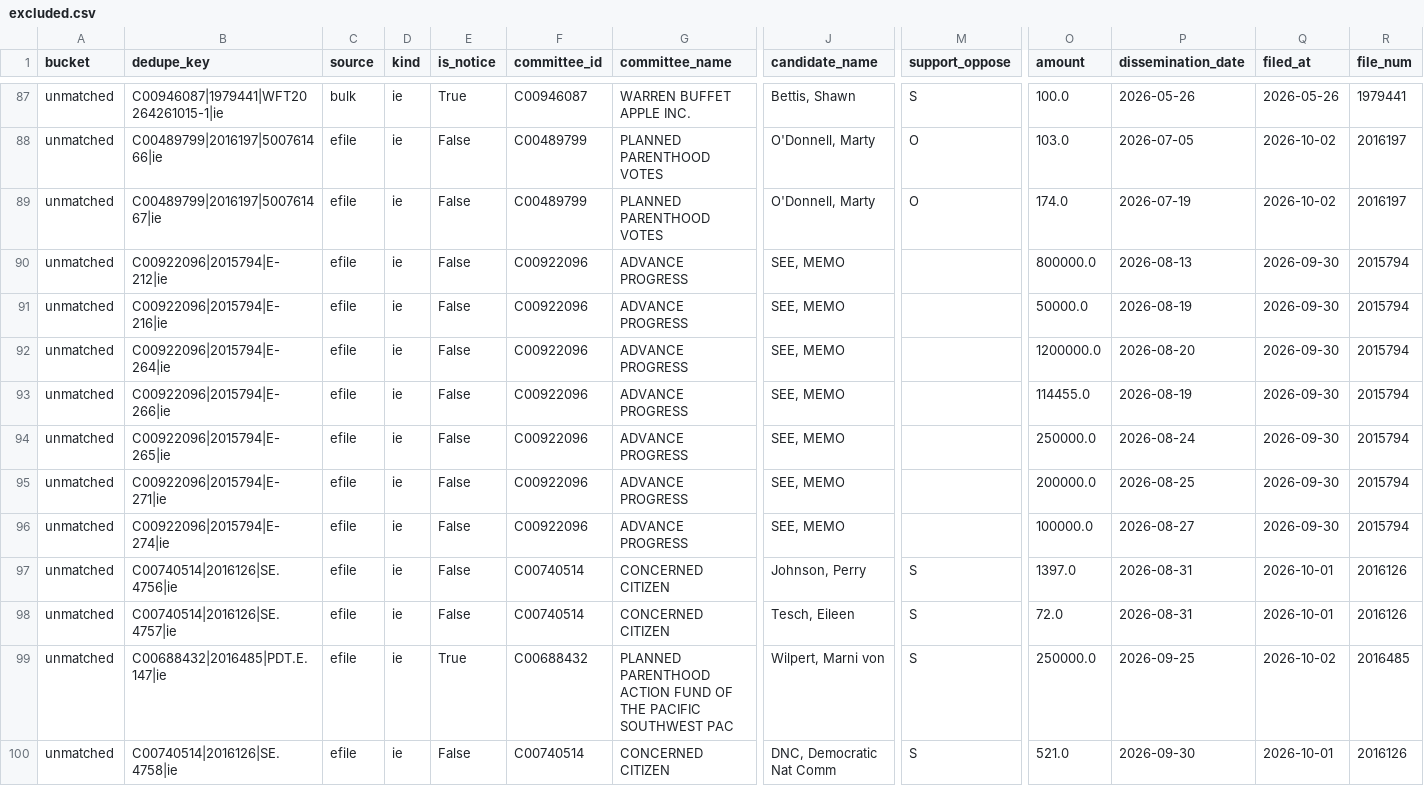
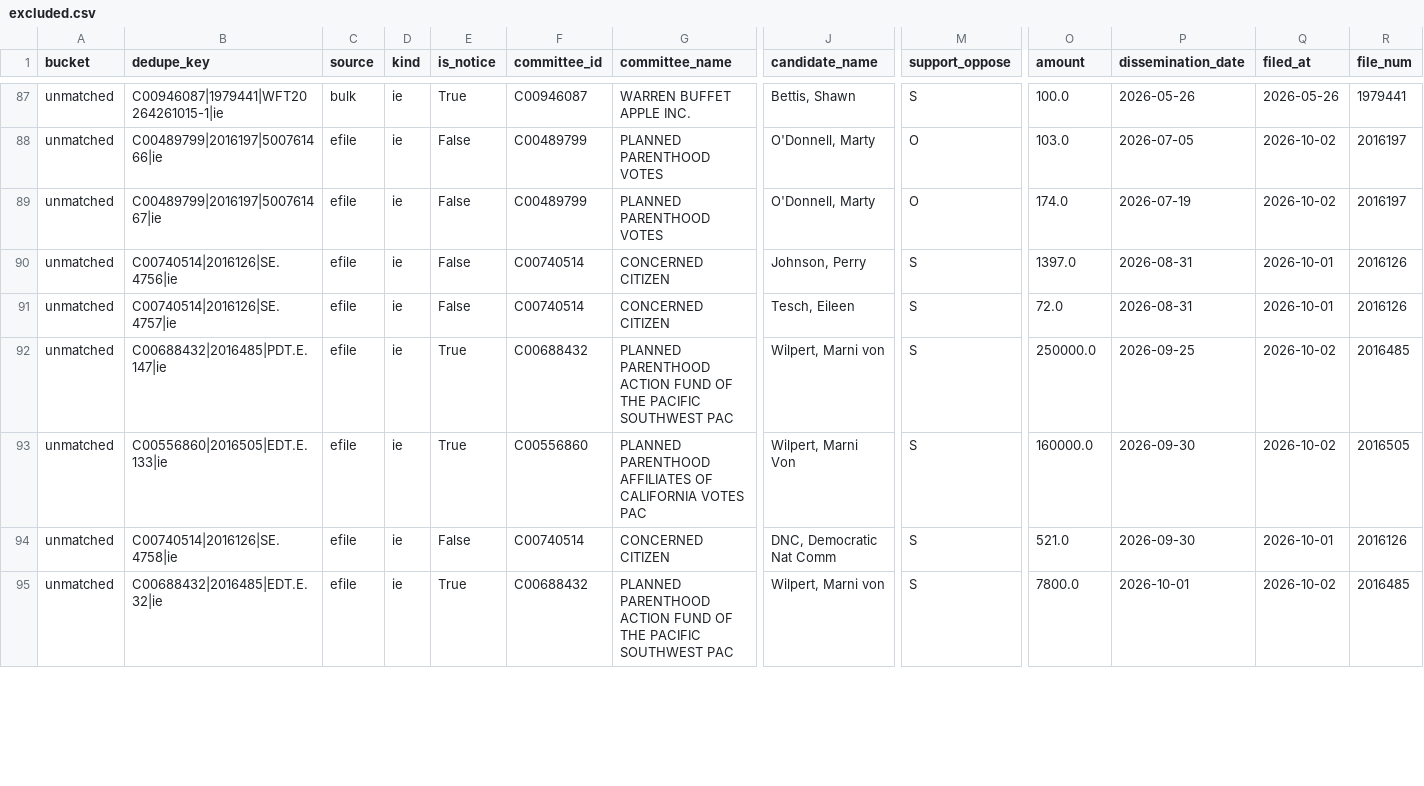
Before and after one commit to sabbadoo32/follow-the-money-2026, a CSV file: site/data/excluded.csv, drawn as a sheet; only a part is shown, gaps mark what is left out; the shorter side is filled out with more unchanged rows; removed rows and columns are numbered as before the commit, all else as after; rows hold the shown columns only; the diff covers the shown part only; the diff names each change by its address in the sheet, - before the commit and + after, or states it on an @@ line.

Commit message:
data: 2026-10-03T01:54Z

```diff
--- a/site/data/excluded.csv
+++ b/site/data/excluded.csv
-row 90: unmatched | C00922096|2015794|E-212|ie | efile | ie | False | C00922096 | ADVANCE PROGRESS | SEE, MEMO |  | 800000.0 | 2026-08-13 | 2026-09-30 | 2015794
-row 91: unmatched | C00922096|2015794|E-216|ie | efile | ie | False | C00922096 | ADVANCE PROGRESS | SEE, MEMO |  | 50000.0 | 2026-08-19 | 2026-09-30 | 2015794
-row 92: unmatched | C00922096|2015794|E-264|ie | efile | ie | False | C00922096 | ADVANCE PROGRESS | SEE, MEMO |  | 1200000.0 | 2026-08-20 | 2026-09-30 | 2015794
-row 93: unmatched | C00922096|2015794|E-266|ie | efile | ie | False | C00922096 | ADVANCE PROGRESS | SEE, MEMO |  | 114455.0 | 2026-08-19 | 2026-09-30 | 2015794
-row 94: unmatched | C00922096|2015794|E-265|ie | efile | ie | False | C00922096 | ADVANCE PROGRESS | SEE, MEMO |  | 250000.0 | 2026-08-24 | 2026-09-30 | 2015794
-row 95: unmatched | C00922096|2015794|E-271|ie | efile | ie | False | C00922096 | ADVANCE PROGRESS | SEE, MEMO |  | 200000.0 | 2026-08-25 | 2026-09-30 | 2015794
-row 96: unmatched | C00922096|2015794|E-274|ie | efile | ie | False | C00922096 | ADVANCE PROGRESS | SEE, MEMO |  | 100000.0 | 2026-08-27 | 2026-09-30 | 2015794
+row 93: unmatched | C00556860|2016505|EDT.E.133|ie | efile | ie | True | C00556860 | PLANNED PARENTHOOD AFFILIATES OF CALIFORNIA VOTES PAC | Wilpert, Marni Von | S | 160000.0 | 2026-09-30 | 2026-10-02 | 2016505
```
Also changed, not shown: 1 added row, 1 removed row, 2 moved rows and 11 edited cells elsewhere in this file, site/data/races.csv, 9 other files.
